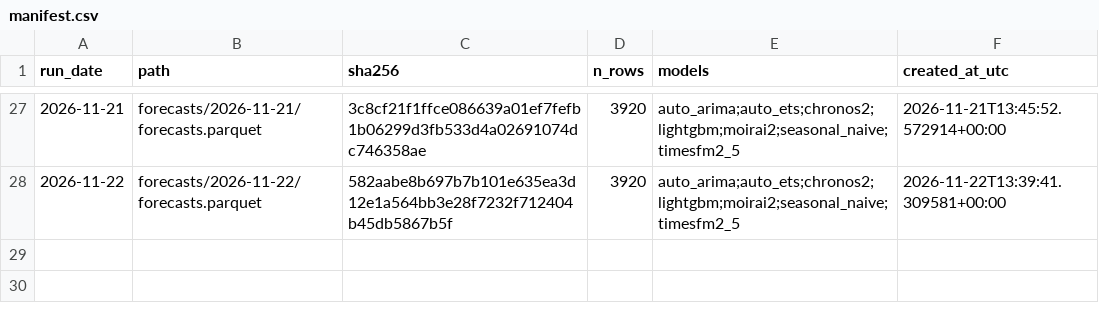
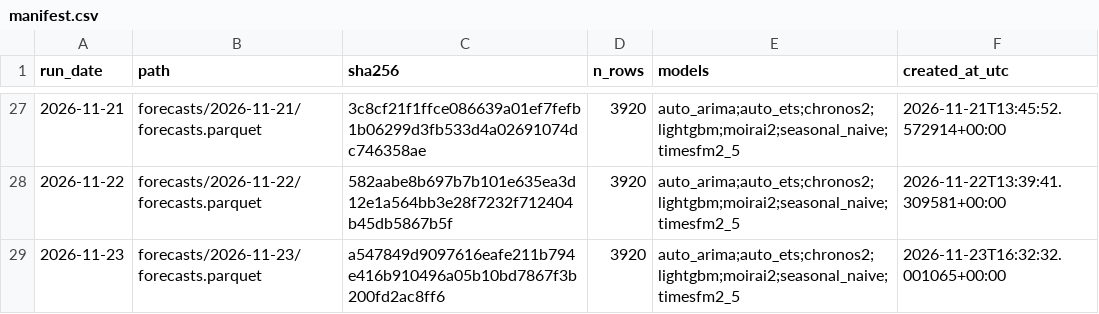
Before and after one commit to Tharun0127/Bhavishya, a CSV file: manifest.csv, drawn as a sheet; only a part is shown, gaps mark what is left out.

Commit message:
forecasts: 2026-11-23

```diff
--- a/manifest.csv
+++ b/manifest.csv
@@ -28 +28,2 @@ run_date,path,sha256,n_rows,models,created_at_utc
 2026-11-22,forecasts/2026-11-22/forecasts.parquet,582aabe8b697b7b101e635ea3d12e1a564bb3e28f7232f712404b45db5867b5f,3920,auto_arima;auto_ets;chronos2;lightgbm;moirai2;seasonal_naive;timesfm2_5,2026-11-22T13:39:41.309581+00:00
+2026-11-23,forecasts/2026-11-23/forecasts.parquet,a547849d9097616eafe211b794e416b910496a05b10bd7867f3b200fd2ac8ff6,3920,auto_arima;auto_ets;chronos2;lightgbm;moirai2;seasonal_naive;timesfm2_5,2026-11-23T16:32:32.001065+00:00
```
Also changed, not shown: 3 other files.
